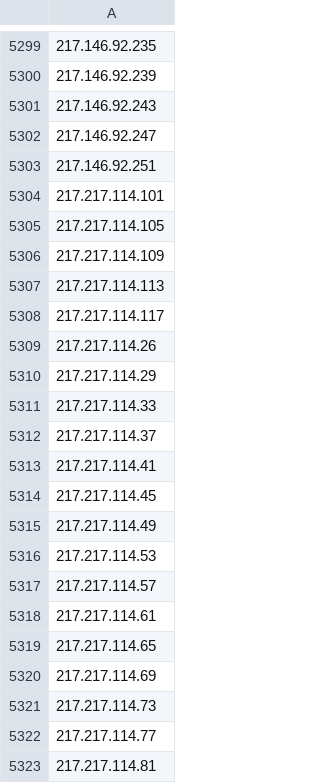
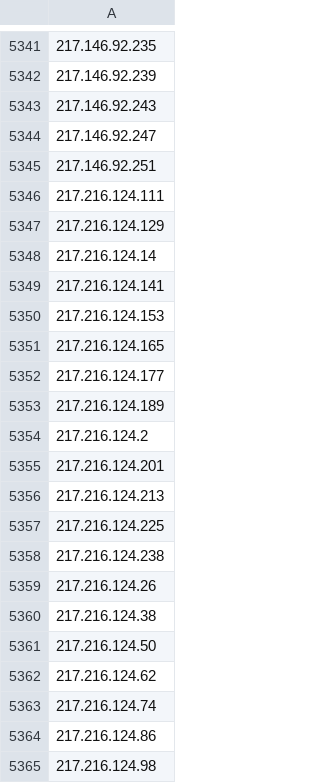
Before and after one commit to Pirate-Programmer/urlying, a CSV file: datasets/vpn_ips/nord_vpn_ip_list.csv, drawn as a sheet; only a part is shown, gaps mark what is left out; the shorter side is filled out with more unchanged rows; the diff covers the shown part only; the diff names each change by its address in the sheet, - before the commit and + after, or states it on an @@ line.

```diff
--- a/datasets/vpn_ips/nord_vpn_ip_list.csv
+++ b/datasets/vpn_ips/nord_vpn_ip_list.csv
+row 5346: 217.216.124.111
+row 5347: 217.216.124.129
+row 5348: 217.216.124.14
+row 5349: 217.216.124.141
+row 5350: 217.216.124.153
+row 5351: 217.216.124.165
+row 5352: 217.216.124.177
+row 5353: 217.216.124.189
+row 5354: 217.216.124.2
+row 5355: 217.216.124.201
+row 5356: 217.216.124.213
+row 5357: 217.216.124.225
+row 5358: 217.216.124.238
+row 5359: 217.216.124.26
+row 5360: 217.216.124.38
+row 5361: 217.216.124.50
+row 5362: 217.216.124.62
+row 5363: 217.216.124.74
+row 5364: 217.216.124.86
+row 5365: 217.216.124.98
```
Also changed, not shown: 123 added rows, 24 removed rows and 6 edited cells elsewhere in this file, datasets/cipher_suites/cipher_suites_iana.csv, datasets/vpn_ips/cyberghost_vpn_ip_list.csv, 16 other files.
